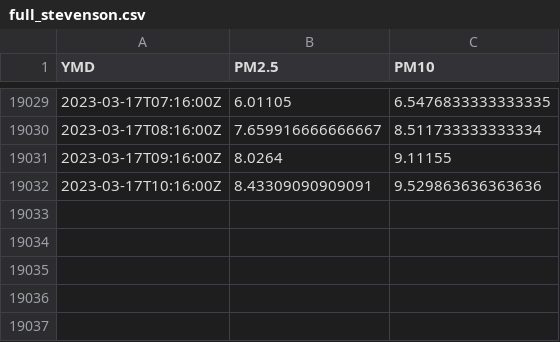
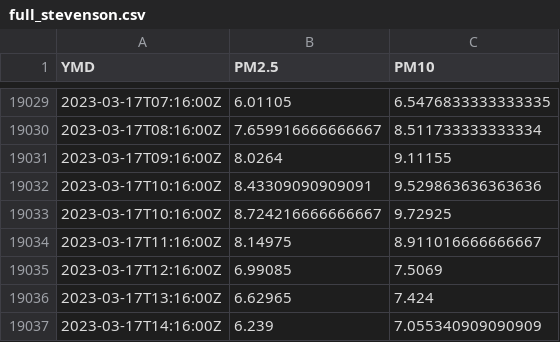
Before and after one commit to oroconnor/stevpinger, a CSV file: data/full_stevenson.csv, drawn as a sheet; only a part is shown, gaps mark what is left out.

Commit message:
GH ACTION Headlines Fri Mar 17 20:23:53 UTC 2023

```diff
--- a/data/full_stevenson.csv
+++ b/data/full_stevenson.csv
@@ -19032 +19032,6 @@ YMD,PM2.5,PM10
 2023-03-17T10:16:00Z,8.43309090909091,9.529863636363636
+2023-03-17T10:16:00Z,8.724216666666667,9.72925
+2023-03-17T11:16:00Z,8.14975,8.911016666666667
+2023-03-17T12:16:00Z,6.99085,7.5069
+2023-03-17T13:16:00Z,6.62965,7.424
+2023-03-17T14:16:00Z,6.239,7.055340909090909
```
